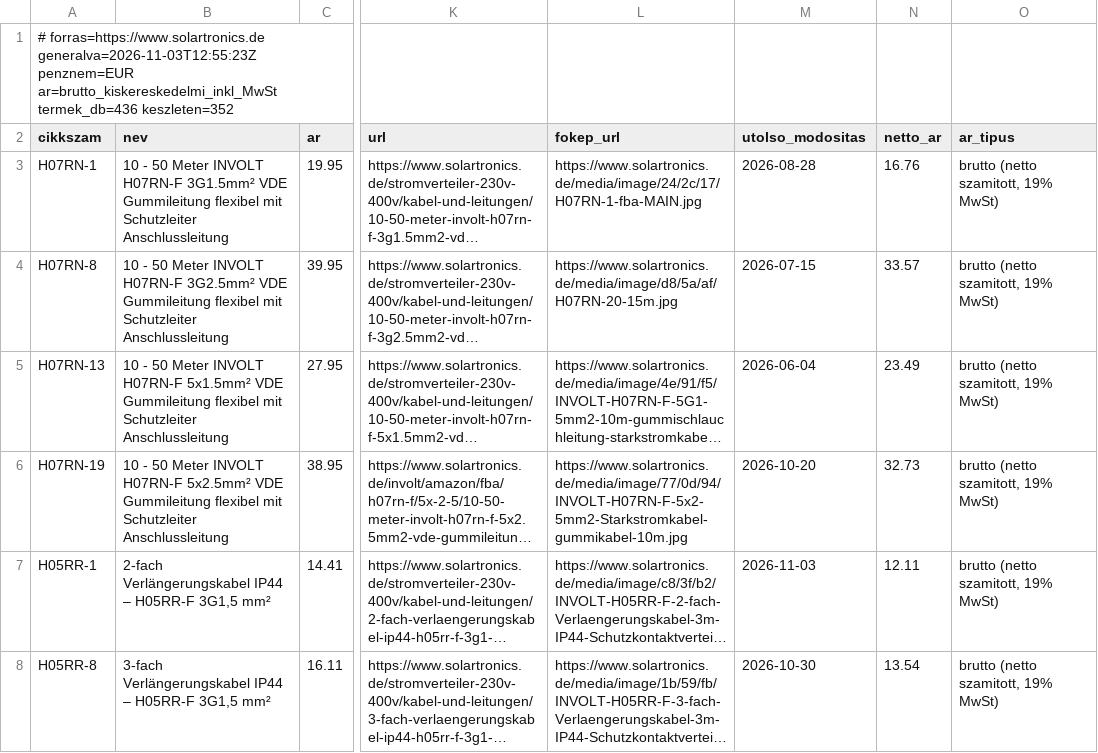
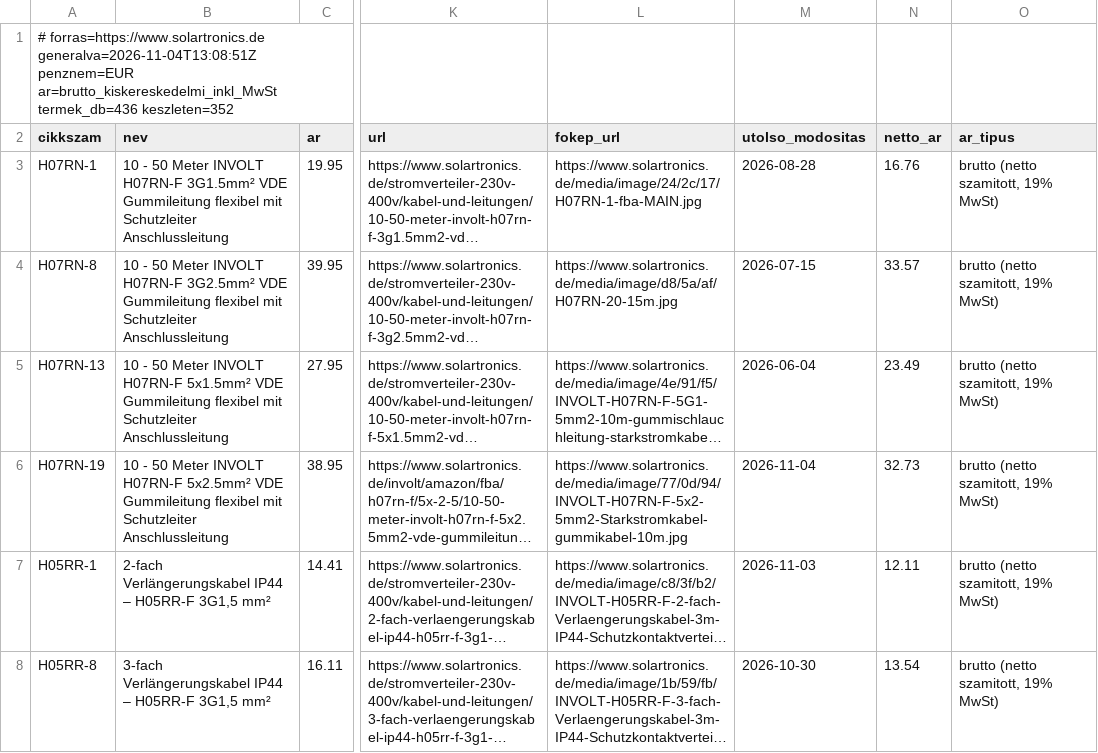
Before and after one commit to szabviktor-aligvarom/solartronics-feed, a CSV file: feed.csv, drawn as a sheet; only a part is shown, gaps mark what is left out; long unchanged cells end in …; the diff covers the shown part only; the diff names each change by its address in the sheet, - before the commit and + after, or states it on an @@ line.

```diff
--- a/feed.csv
+++ b/feed.csv
-A1 (cikkszam): # forras=https://www.solartronics.de generalva=2026-11-03T12:55:23Z penznem=EUR ar=brutto_kiskereskedelmi_inkl_MwSt…
+A1 (cikkszam): # forras=https://www.solartronics.de generalva=2026-11-04T13:08:51Z penznem=EUR ar=brutto_kiskereskedelmi_inkl_MwSt…
-M6 (utolso_modositas): 2026-10-20
+M6 (utolso_modositas): 2026-11-04
```
Also changed, not shown: 9 edited cells elsewhere in this file, 2 other files.
